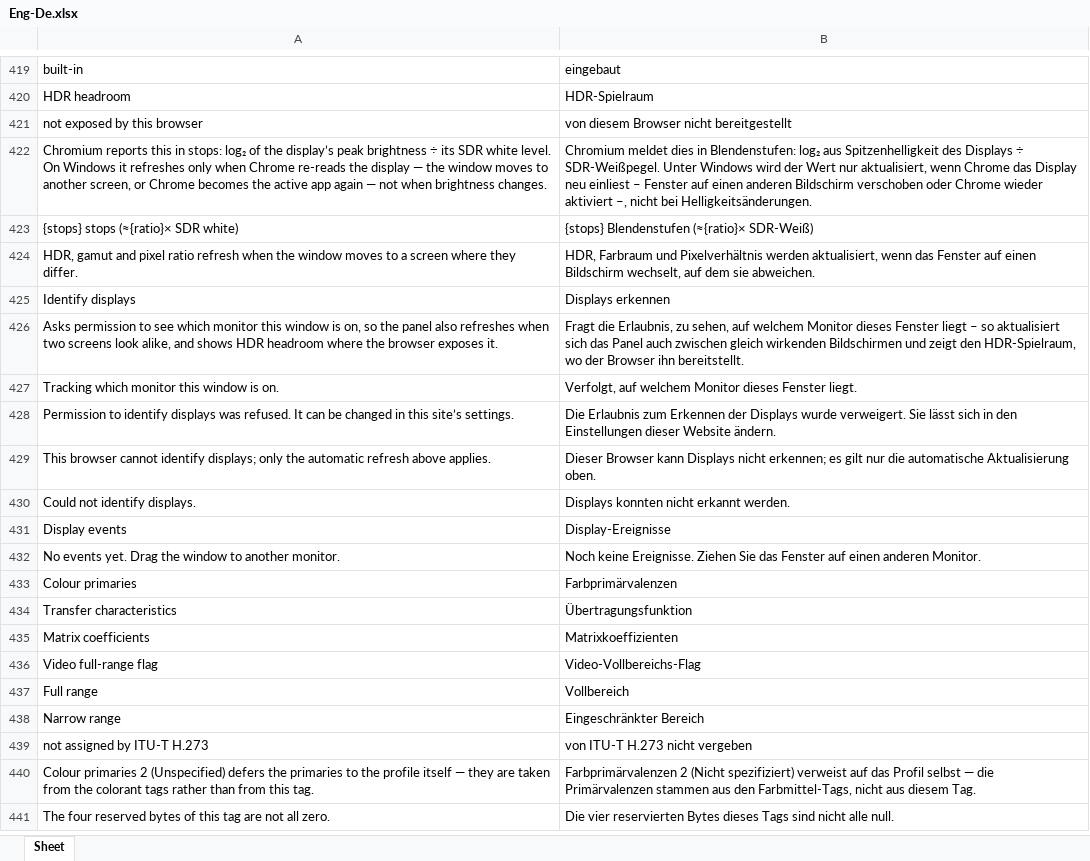
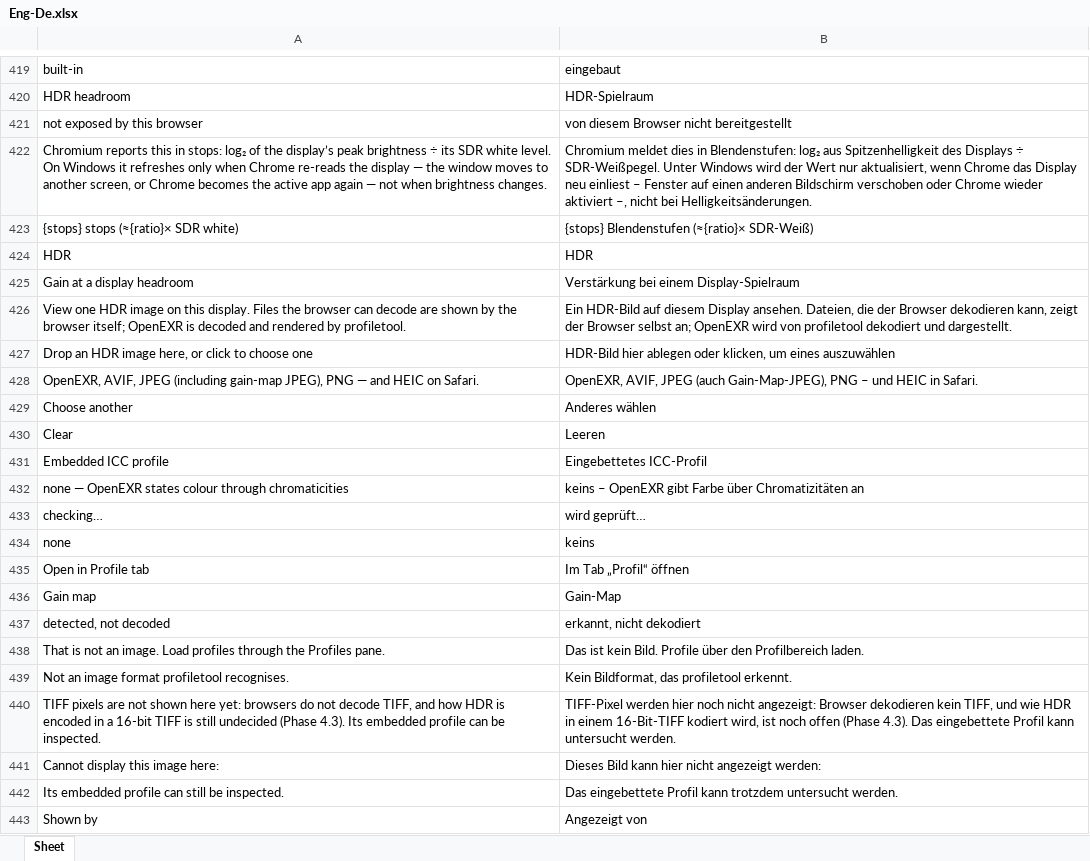
Before and after one commit to colourbill-ctrl/profiletool, an Excel workbook: translations/Eng-De.xlsx, sheet Sheet, drawn as a sheet; only a part is shown, gaps mark what is left out; the shorter side is filled out with more unchanged rows; values as stored, in another font and other column widths than the file's, no borders; the diff covers the shown part only; the diff names each change by its address in the sheet, - before the commit and + after, or states it on an @@ line.

```diff
--- a/translations/Eng-De.xlsx (sheet Sheet)
+++ b/translations/Eng-De.xlsx (sheet Sheet)
+row 424: HDR | HDR
+row 425: Gain at a display headroom | Verstärkung bei einem Display-Spielraum
+row 426: View one HDR image on this display. Files the browser can decode are shown by the browser itself; OpenEXR is decoded and rendered by profiletool. | Ein HDR-Bild auf diesem Display ansehen. Dateien, die der Browser dekodieren kann, zeigt der Browser selbst an; OpenEXR wird von profiletool dekodiert und dargestellt.
+row 427: Drop an HDR image here, or click to choose one | HDR-Bild hier ablegen oder klicken, um eines auszuwählen
+row 428: OpenEXR, AVIF, JPEG (including gain-map JPEG), PNG — and HEIC on Safari. | OpenEXR, AVIF, JPEG (auch Gain-Map-JPEG), PNG – und HEIC in Safari.
+row 429: Choose another | Anderes wählen
+row 430: Clear | Leeren
+row 431: Embedded ICC profile | Eingebettetes ICC-Profil
+row 432: none — OpenEXR states colour through chromaticities | keins – OpenEXR gibt Farbe über Chromatizitäten an
+row 433: checking… | wird geprüft…
+row 434: none | keins
+row 435: Open in Profile tab | Im Tab „Profil“ öffnen
+row 436: Gain map | Gain-Map
+row 437: detected, not decoded | erkannt, nicht dekodiert
+row 438: That is not an image. Load profiles through the Profiles pane. | Das ist kein Bild. Profile über den Profilbereich laden.
+row 439: Not an image format profiletool recognises. | Kein Bildformat, das profiletool erkennt.
+row 440: TIFF pixels are not shown here yet: browsers do not decode TIFF, and how HDR is encoded in a 16-bit TIFF is still undecided (Phase 4.3). Its embedded profile can be inspected. | TIFF-Pixel werden hier noch nicht angezeigt: Browser dekodieren kein TIFF, und wie HDR in einem 16-Bit-TIFF kodiert wird, ist noch offen (Phase 4.3). Das eingebettete Profil kann untersucht werden.
+row 441: Cannot display this image here: | Dieses Bild kann hier nicht angezeigt werden:
+row 442: Its embedded profile can still be inspected. | Das eingebettete Profil kann trotzdem untersucht werden.
+row 443: Shown by | Angezeigt von
```
Also changed, not shown: 45 added rows elsewhere in this sheet, translations/Eng-Fr.xlsx, translations/Eng-Ja.xlsx, 38 other files.
